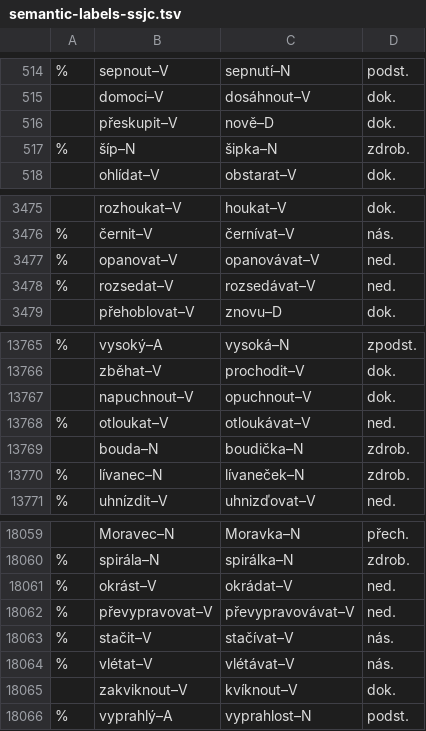
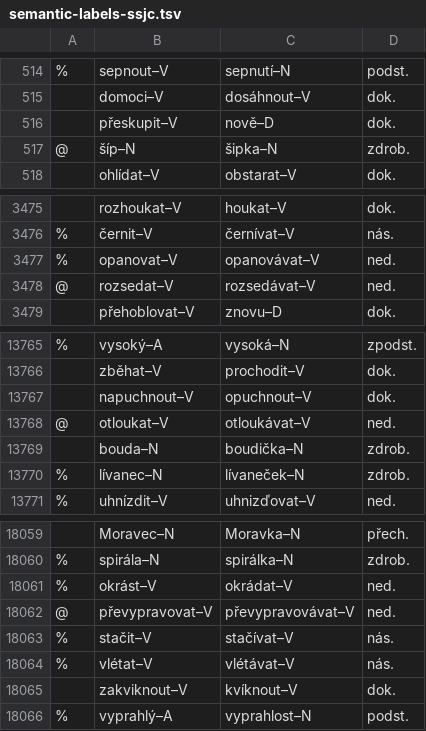
Before and after one commit to vidraj/derinet, a TSV file: data/annotations/cs/2018_09_ssjc_semantic/for-annotation/semantic-labels-ssjc.tsv, drawn as a sheet; only a part is shown, gaps mark what is left out.

Commit message:
Corrects annotation and adds data.
Corrects annotation of relations in file extracted
from SSJC. It also adds semantic-labels.tsv containing
all extracted semantically labeled relationships from
all used sources; MLdata-semantic-labels.tsv containing
feature vectors of all semantically labeled relationship;
feature-corrections.tsv containing corrections of features
which have been generated automatically; and MLSemLab.tsv
containing corrected data for Machine Learning experiments.

```diff
--- a/data/annotations/cs/2018_09_ssjc_semantic/for-annotation/semantic-labels-ssjc.tsv
+++ b/data/annotations/cs/2018_09_ssjc_semantic/for-annotation/semantic-labels-ssjc.tsv
@@ -516,3 +516,3 @@
 	přeskupit–V	nově–D	dok.
-%	šíp–N	šipka–N	zdrob.
+@	šíp–N	šipka–N	zdrob.
 	ohlídat–V	obstarat–V	dok.
@@ -3477,3 +3477,3 @@
 %	opanovat–V	opanovávat–V	ned.
-%	rozsedat–V	rozsedávat–V	ned.
+@	rozsedat–V	rozsedávat–V	ned.
 	přehoblovat–V	znovu–D	dok.
@@ -13767,3 +13767,3 @@
 	napuchnout–V	opuchnout–V	dok.
-%	otloukat–V	otloukávat–V	ned.
+@	otloukat–V	otloukávat–V	ned.
 	bouda–N	boudička–N	zdrob.
@@ -18061,3 +18061,3 @@
 %	okrást–V	okrádat–V	ned.
-%	převypravovat–V	převypravovávat–V	ned.
+@	převypravovat–V	převypravovávat–V	ned.
 %	stačit–V	stačívat–V	nás.
```
Also changed, not shown: 4 other files.
